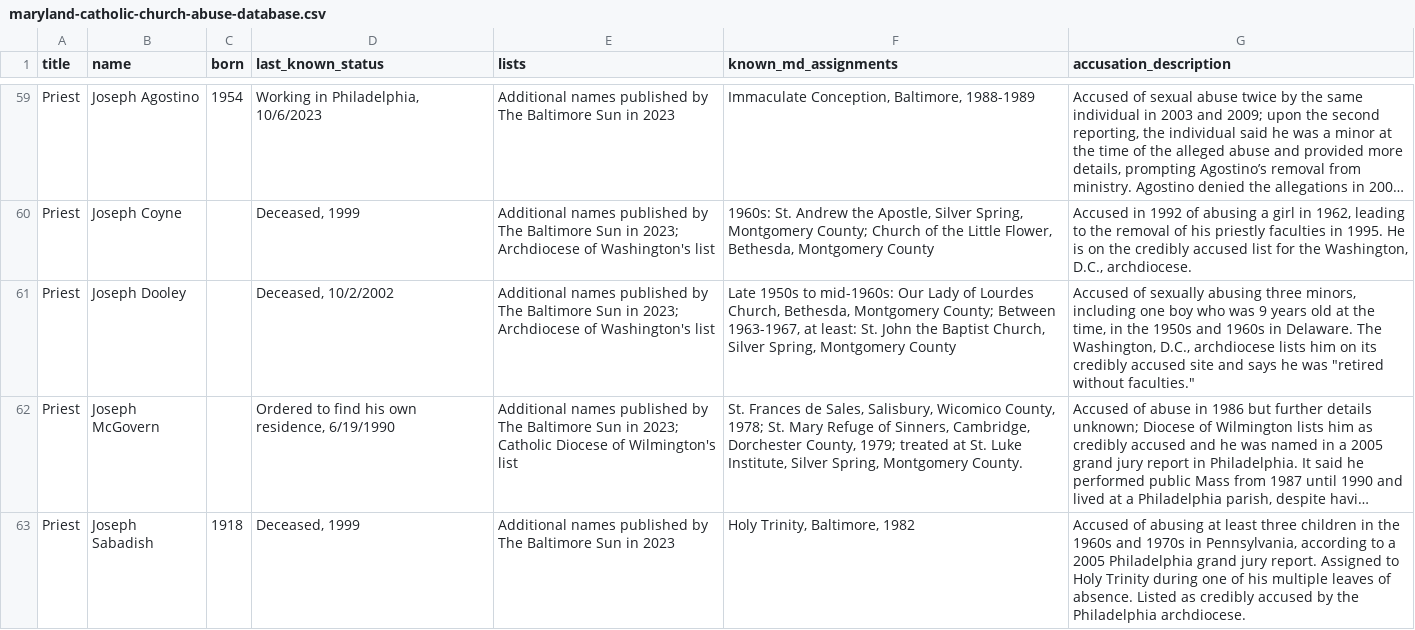
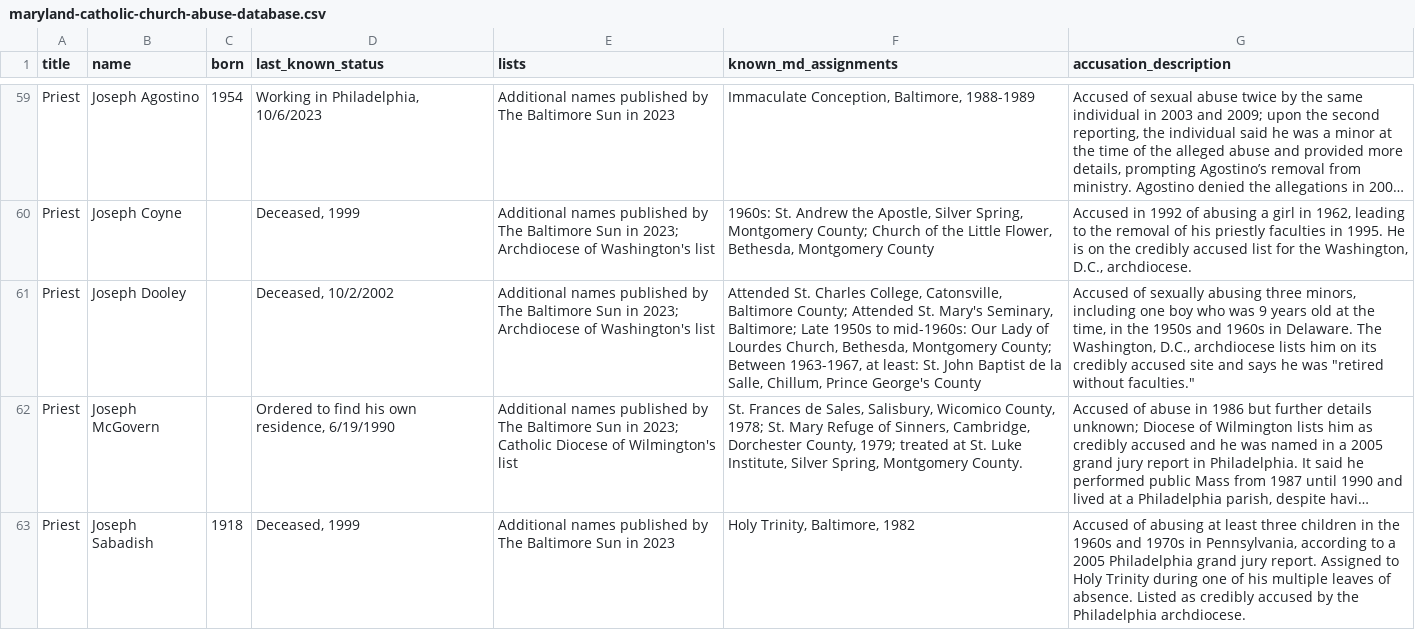
Before and after one commit to Baltimore-Sun/church-database, a CSV file: maryland-catholic-church-abuse-database.csv, drawn as a sheet; only a part is shown, gaps mark what is left out; long unchanged cells end in …; the diff names each change by its address in the sheet, - before the commit and + after, or states it on an @@ line.

Commit message:
Update maryland-catholic-church-abuse-database.csv

```diff
--- a/maryland-catholic-church-abuse-database.csv
+++ b/maryland-catholic-church-abuse-database.csv
-F61 (known_md_assignments): Late 1950s to mid-1960s: Our Lady of Lourdes Church, Bethesda, Montgomery County; Between 1963-1967, at least: St. John the Baptist Church, Silver Spring, Montgomery County
+F61 (known_md_assignments): Attended St. Charles College, Catonsville, Baltimore County; Attended St. Mary's Seminary, Baltimore; Late 1950s to mid-1960s: Our Lady of Lourdes Church, Bethesda, Montgomery County; Between 1963-1967, at least: St. John Baptist de la Salle, Chillum, Prince George's County
```
